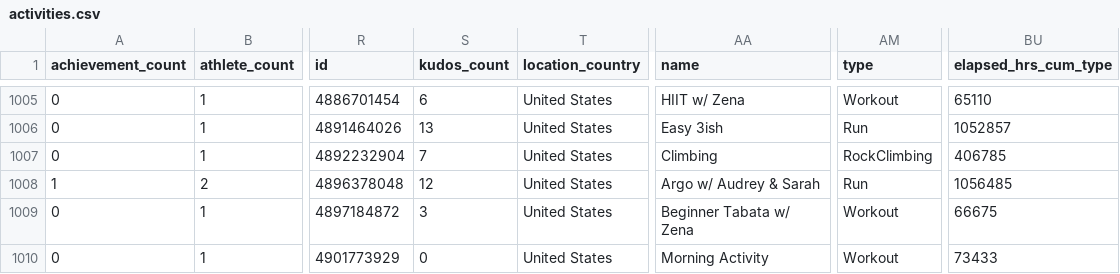
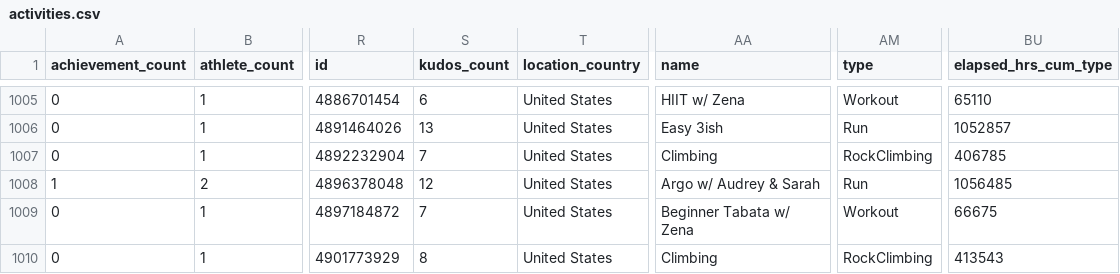
Before and after one commit to kelly-sovacool/strava, a CSV file: data/processed/activities.csv, drawn as a sheet; only a part is shown, gaps mark what is left out; the diff names each change by its address in the sheet, - before the commit and + after, or states it on an @@ line.

```diff
--- a/data/processed/activities.csv
+++ b/data/processed/activities.csv
-S1009 (kudos_count): 3
+S1009 (kudos_count): 7
-S1010 (kudos_count): 0
+S1010 (kudos_count): 8
-AA1010 (name): Morning Activity
+AA1010 (name): Climbing
-AM1010 (type): Workout
+AM1010 (type): RockClimbing
-BU1010 (elapsed_hrs_cum_type): 73433
+BU1010 (elapsed_hrs_cum_type): 413543
```
Also changed, not shown: data/processed/summary.csv, data/raw/activities.csv, 15 other files.
